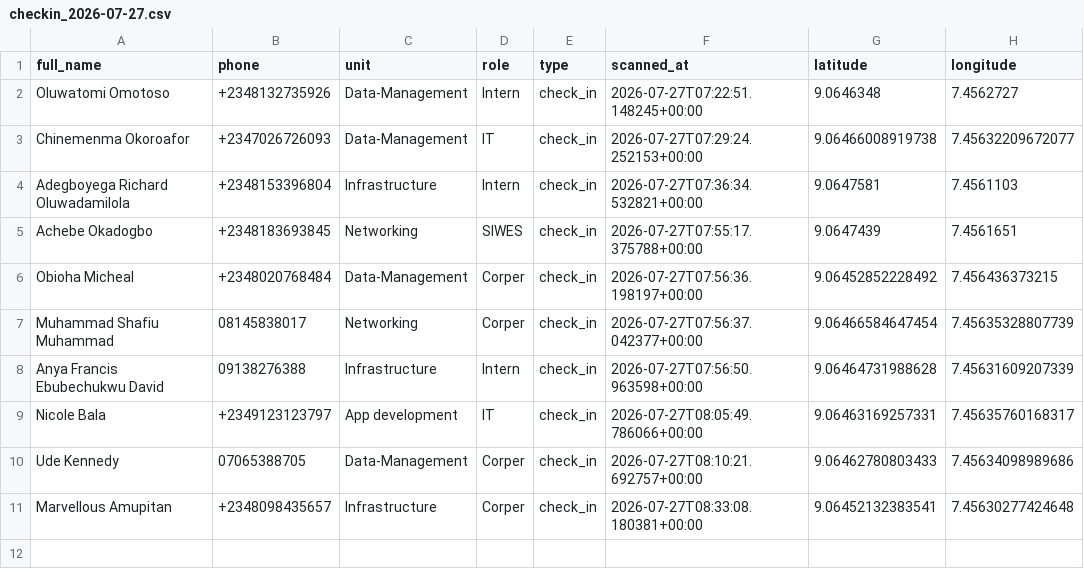
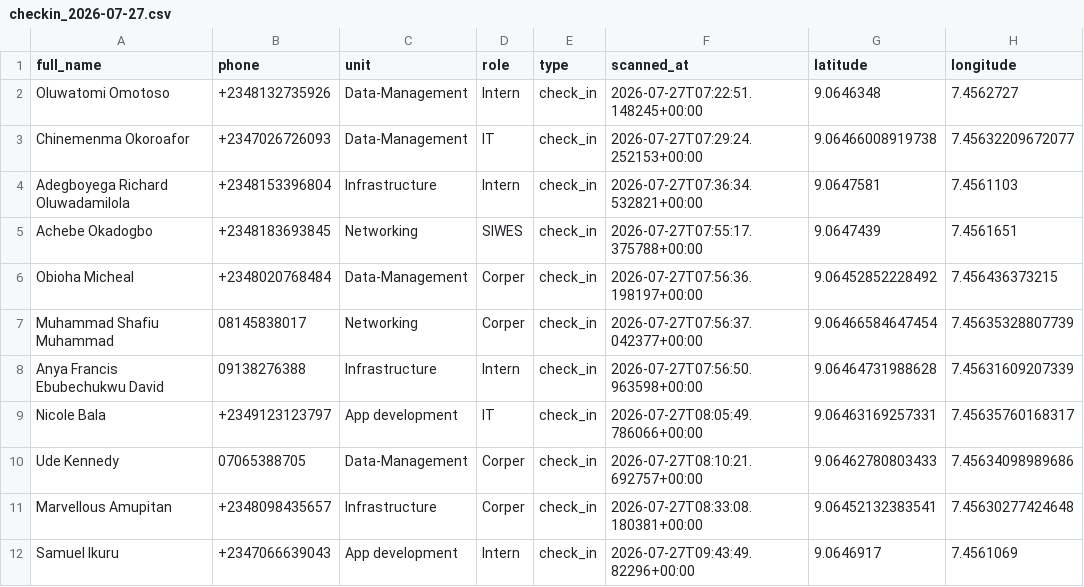
Before and after one commit to Oluwatomi-Omotoso/Attendance-Portal, a CSV file: backups/checkin_2026-07-27.csv, drawn as a sheet.

Commit message:
Backup: check-ins 2026-07-27

```diff
--- a/backups/checkin_2026-07-27.csv
+++ b/backups/checkin_2026-07-27.csv
@@ -11 +11,2 @@ Ude Kennedy,07065388705,Data-Management,Corper,check_in,2026-07-27T08:10:21.6927
 Marvellous Amupitan,+2348098435657,Infrastructure,Corper,check_in,2026-07-27T08:33:08.180381+00:00,9.06452132383541,7.45630277424648
+Samuel Ikuru,+2347066639043,App development,Intern,check_in,2026-07-27T09:43:49.82296+00:00,9.0646917,7.4561069
```
